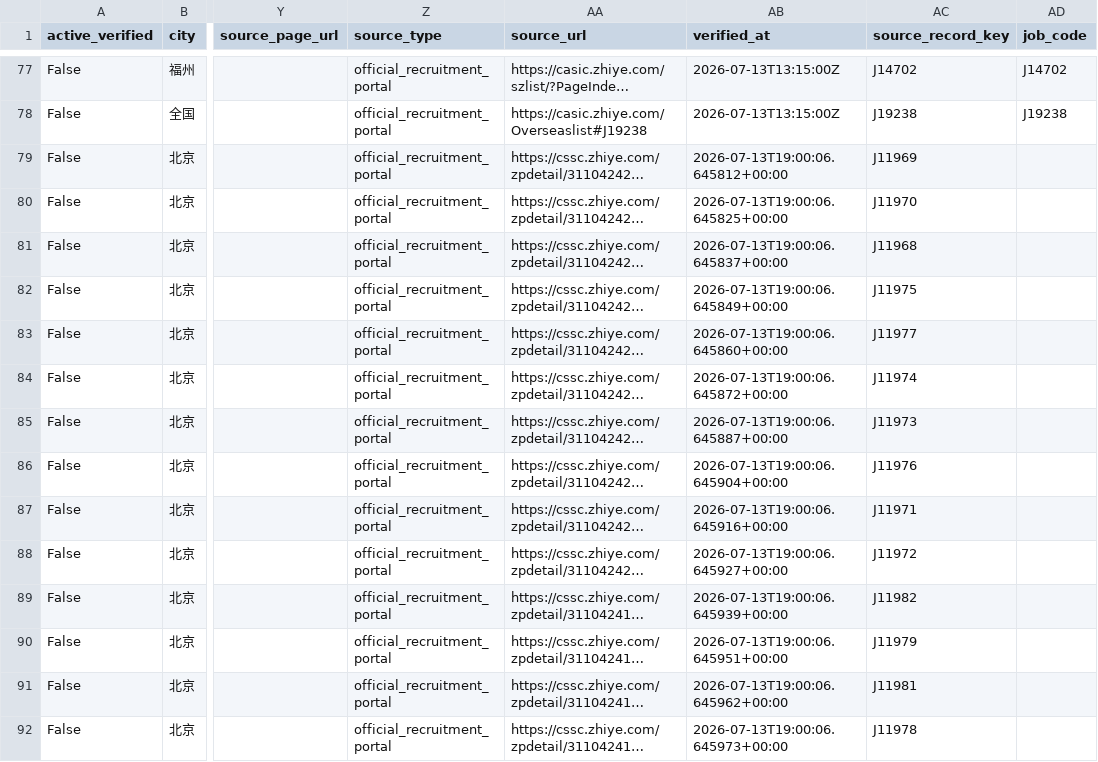
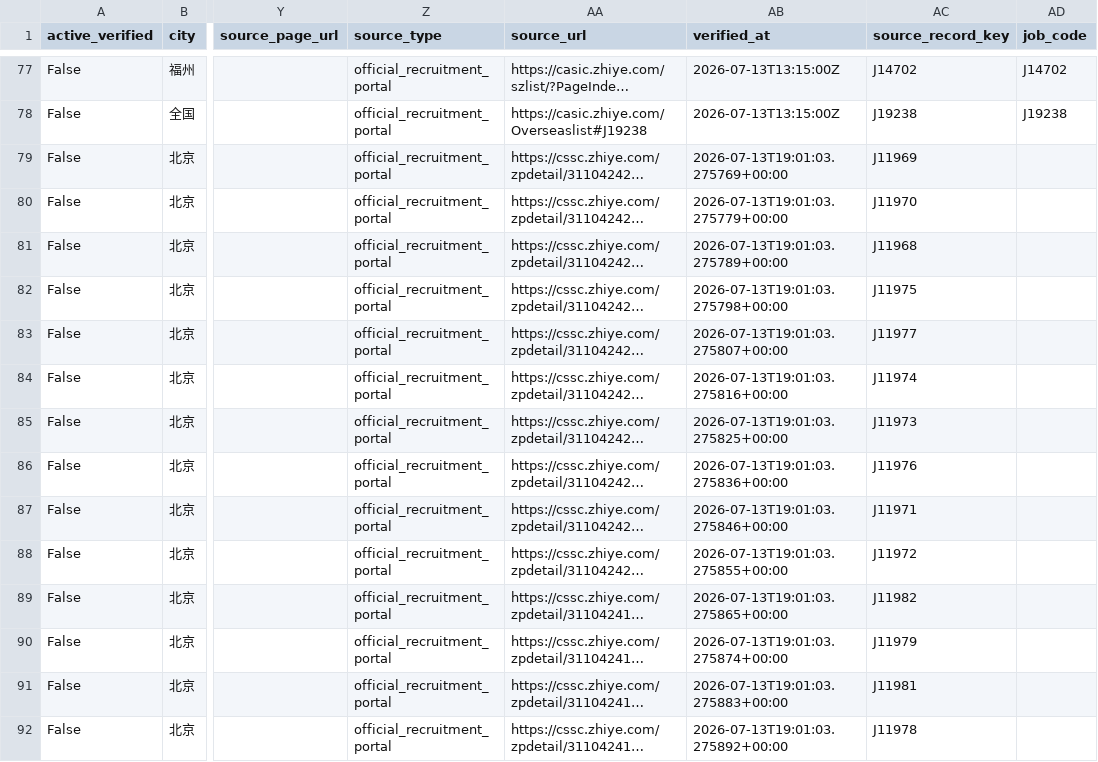
Before and after one commit to maudwolfe56-eng/lietoula-bridge, a CSV file: research/company1000/deliverables/JobImport.csv, drawn as a sheet; only a part is shown, gaps mark what is left out; long unchanged cells end in …; the diff covers the shown part only; the diff names each change by its address in the sheet, - before the commit and + after, or states it on an @@ line.

```diff
--- a/research/company1000/deliverables/JobImport.csv
+++ b/research/company1000/deliverables/JobImport.csv
-AB79 (verified_at): 2026-07-13T19:00:06.645812+00:00
+AB79 (verified_at): 2026-07-13T19:01:03.275769+00:00
-AB80 (verified_at): 2026-07-13T19:00:06.645825+00:00
+AB80 (verified_at): 2026-07-13T19:01:03.275779+00:00
-AB81 (verified_at): 2026-07-13T19:00:06.645837+00:00
+AB81 (verified_at): 2026-07-13T19:01:03.275789+00:00
-AB82 (verified_at): 2026-07-13T19:00:06.645849+00:00
+AB82 (verified_at): 2026-07-13T19:01:03.275798+00:00
-AB83 (verified_at): 2026-07-13T19:00:06.645860+00:00
+AB83 (verified_at): 2026-07-13T19:01:03.275807+00:00
-AB84 (verified_at): 2026-07-13T19:00:06.645872+00:00
+AB84 (verified_at): 2026-07-13T19:01:03.275816+00:00
-AB85 (verified_at): 2026-07-13T19:00:06.645887+00:00
+AB85 (verified_at): 2026-07-13T19:01:03.275825+00:00
-AB86 (verified_at): 2026-07-13T19:00:06.645904+00:00
+AB86 (verified_at): 2026-07-13T19:01:03.275836+00:00
-AB87 (verified_at): 2026-07-13T19:00:06.645916+00:00
+AB87 (verified_at): 2026-07-13T19:01:03.275846+00:00
-AB88 (verified_at): 2026-07-13T19:00:06.645927+00:00
+AB88 (verified_at): 2026-07-13T19:01:03.275855+00:00
-AB89 (verified_at): 2026-07-13T19:00:06.645939+00:00
+AB89 (verified_at): 2026-07-13T19:01:03.275865+00:00
-AB90 (verified_at): 2026-07-13T19:00:06.645951+00:00
+AB90 (verified_at): 2026-07-13T19:01:03.275874+00:00
-AB91 (verified_at): 2026-07-13T19:00:06.645962+00:00
+AB91 (verified_at): 2026-07-13T19:01:03.275883+00:00
-AB92 (verified_at): 2026-07-13T19:00:06.645973+00:00
+AB92 (verified_at): 2026-07-13T19:01:03.275892+00:00
```
Also changed, not shown: 60 edited cells elsewhere in this file, research/company1000/deliverables/JobChanges.csv, 20 other files.
